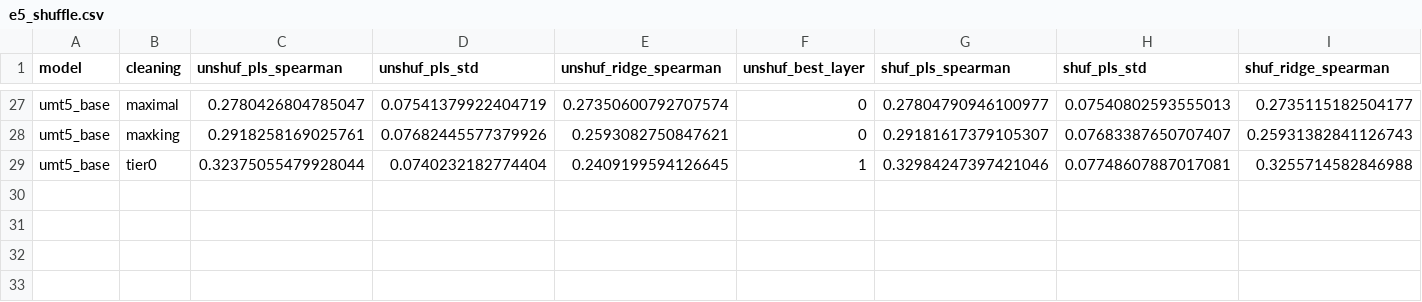
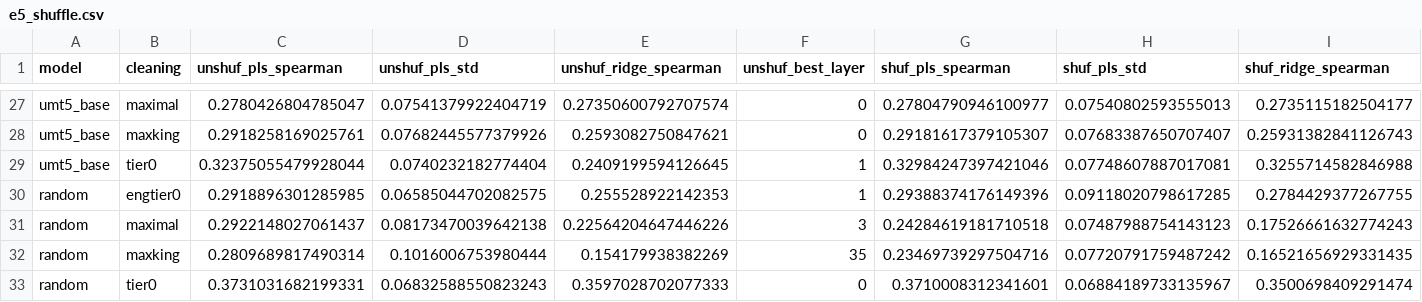
Before and after one commit to YarinBeni/HUJI-THESIS--YARIN, a CSV file: v_1/src/stress_tests/results/csv/e5_shuffle.csv, drawn as a sheet; only a part is shown, gaps mark what is left out; rows hold the shown columns only; the diff names each change by its address in the sheet, - before the commit and + after, or states it on an @@ line.

```diff
--- a/v_1/src/stress_tests/results/csv/e5_shuffle.csv
+++ b/v_1/src/stress_tests/results/csv/e5_shuffle.csv
+row 30: random | engtier0 | 0.2918896301285985 | 0.06585044702082575 | 0.255528922142353 | 1 | 0.29388374176149396 | 0.09118020798617285 | 0.2784429377267755
+row 31: random | maximal | 0.2922148027061437 | 0.08173470039642138 | 0.22564204647446226 | 3 | 0.24284619181710518 | 0.07487988754143123 | 0.17526661632774243
+row 32: random | maxking | 0.2809689817490314 | 0.1016006753980444 | 0.154179938382269 | 35 | 0.23469739297504716 | 0.07720791759487242 | 0.16521656929331435
+row 33: random | tier0 | 0.3731031682199331 | 0.06832588550823243 | 0.3597028702077333 | 0 | 0.3710008312341601 | 0.06884189733135967 | 0.3500698409291474
```
Also changed, not shown: v_1/src/stress_tests/results/csv/t12_forced_dating.csv, 1 other file.
